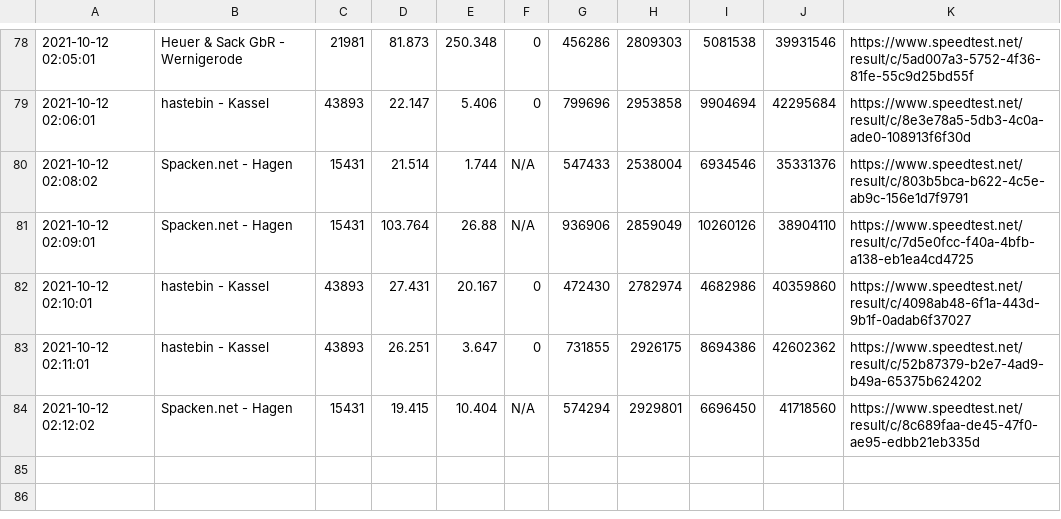
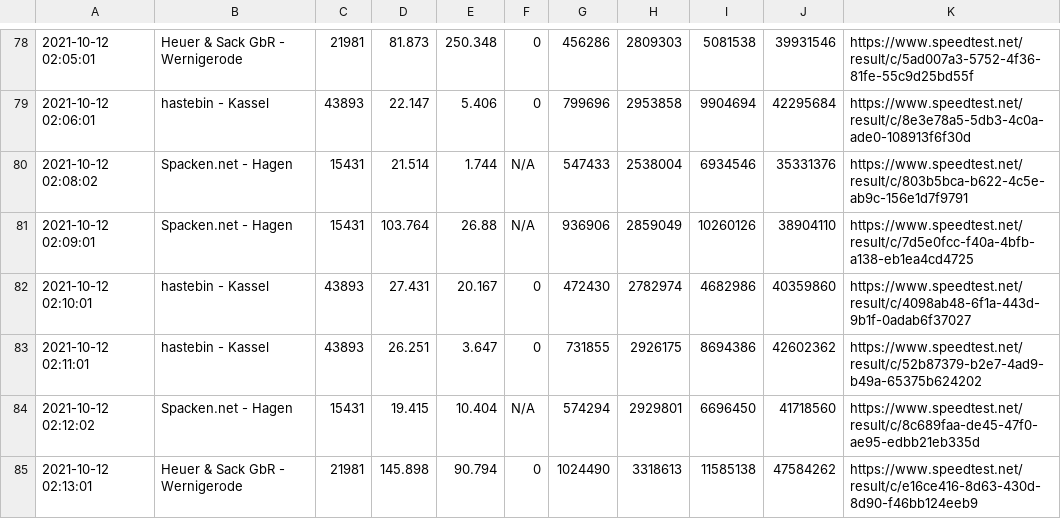
Before and after one commit to johannesbrandenburger/speedtestWG, a CSV file: speedtest.csv, drawn as a sheet; only a part is shown, gaps mark what is left out.

Commit message:
update data

```diff
--- a/speedtest.csv
+++ b/speedtest.csv
@@ -84 +84,2 @@
 "2021-10-12 02:12:02","Spacken.net - Hagen","15431","19.415","10.404","N/A","574294","2929801","6696450","41718560","https://www.speedtest.net/result/c/8c689faa-de45-47f0-ae95-edbb21eb335d"
+"2021-10-12 02:13:01","Heuer & Sack GbR - Wernigerode","21981","145.898","90.794","0","1024490","3318613","11585138","47584262","https://www.speedtest.net/result/c/e16ce416-8d63-430d-8d90-f46bb124eeb9"
```
